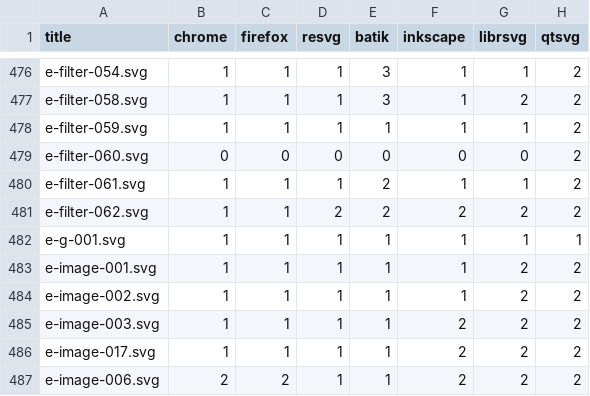
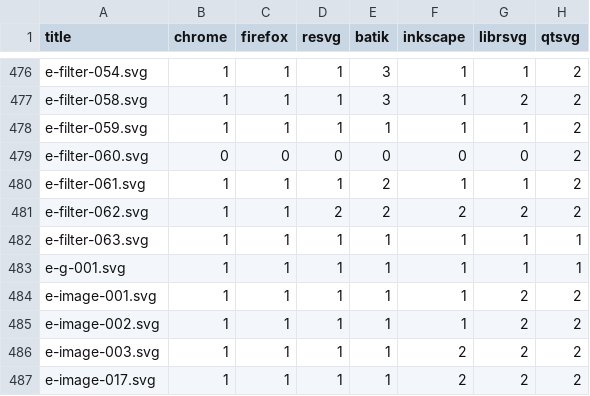
Before and after one commit to RazrFalcon/resvg-test-suite, a CSV file: results.csv, drawn as a sheet; only a part is shown, gaps mark what is left out; the shorter side is filled out with more unchanged rows.

Commit message:
Added new 'filter' element tests.

```diff
--- a/results.csv
+++ b/results.csv
@@ -481,2 +481,3 @@ e-filter-061.svg,1,1,1,2,1,1,2
 e-filter-062.svg,1,1,2,2,2,2,2
+e-filter-063.svg,1,1,1,1,1,1,1
 e-g-001.svg,1,1,1,1,1,1,1
```
Also changed, not shown: 4 other files.
